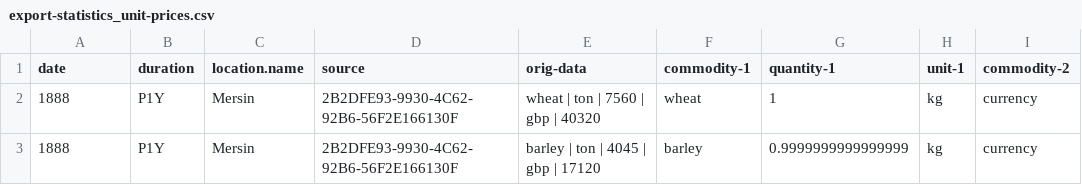
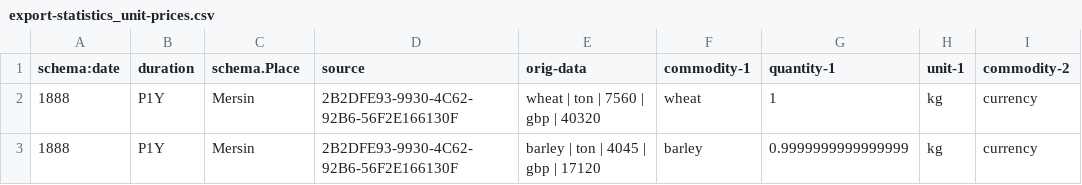
Before and after one commit to tillgrallert/food-riots_data, a CSV file: csv/export-statistics_unit-prices.csv, drawn as a sheet; only a part is shown; the diff names each change by its address in the sheet, - before the commit and + after, or states it on an @@ line.

Commit message:
renamed column headers

```diff
--- a/csv/export-statistics_unit-prices.csv
+++ b/csv/export-statistics_unit-prices.csv
-A1: date
+A1: schema:date
-C1: location.name
+C1: schema.Place
```
